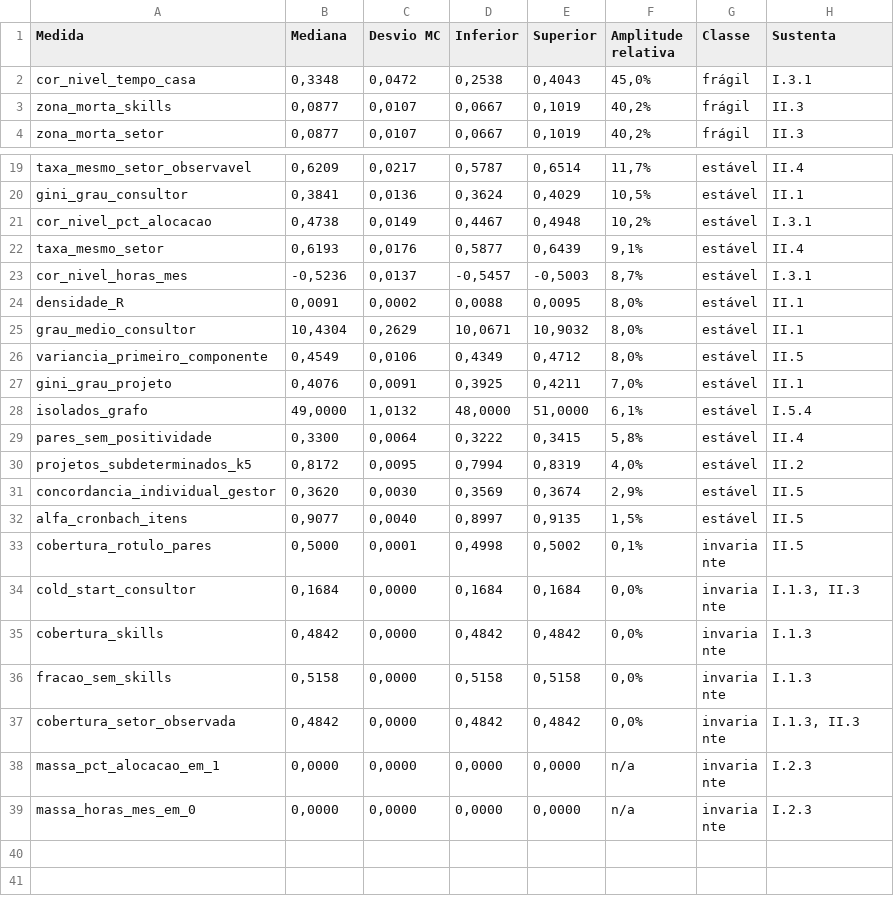
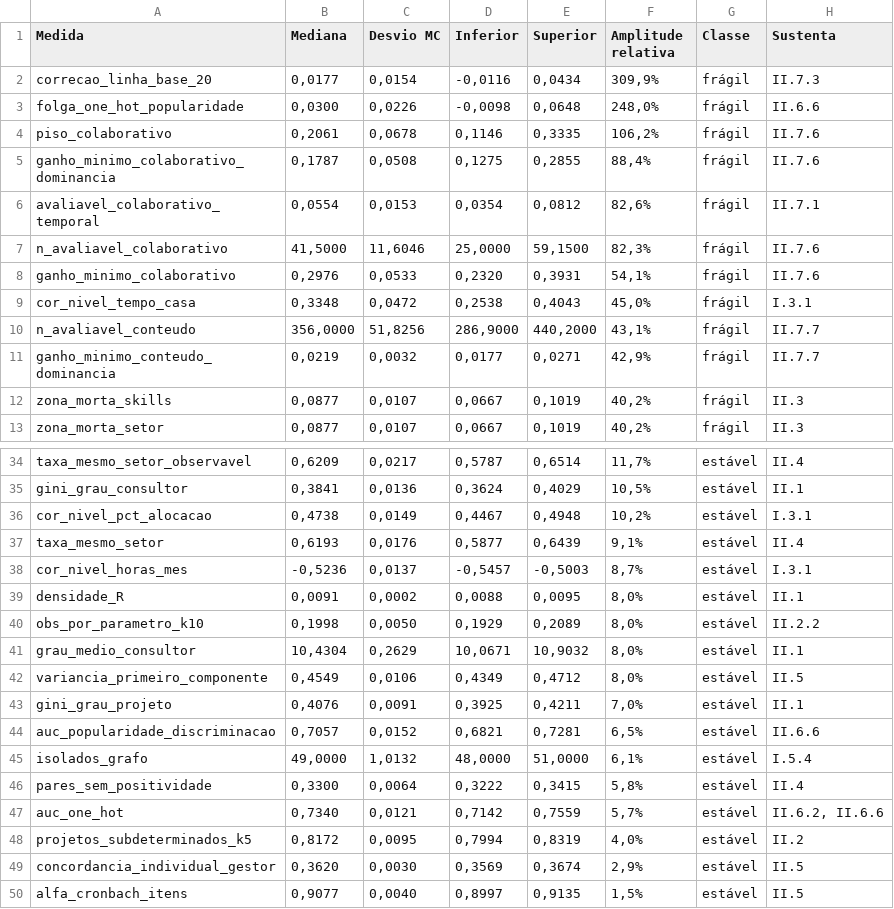
Before and after one commit to rafamesqm/allocation-framework, a CSV file: outputs/tables/i0_estabilidade.csv, drawn as a sheet; only a part is shown, gaps mark what is left out; the shorter side is filled out with more unchanged rows; the diff covers the shown part only; the diff names each change by its address in the sheet, - before the commit and + after, or states it on an @@ line.

```diff
--- a/outputs/tables/i0_estabilidade.csv
+++ b/outputs/tables/i0_estabilidade.csv
+row 2: correcao_linha_base_20 | 0,0177 | 0,0154 | -0,0116 | 0,0434 | 309,9% | frágil | II.7.3
+row 3: folga_one_hot_popularidade | 0,0300 | 0,0226 | -0,0098 | 0,0648 | 248,0% | frágil | II.6.6
+row 4: piso_colaborativo | 0,2061 | 0,0678 | 0,1146 | 0,3335 | 106,2% | frágil | II.7.6
+row 5: ganho_minimo_colaborativo_dominancia | 0,1787 | 0,0508 | 0,1275 | 0,2855 | 88,4% | frágil | II.7.6
+row 6: avaliavel_colaborativo_temporal | 0,0554 | 0,0153 | 0,0354 | 0,0812 | 82,6% | frágil | II.7.1
+row 7: n_avaliavel_colaborativo | 41,5000 | 11,6046 | 25,0000 | 59,1500 | 82,3% | frágil | II.7.6
+row 8: ganho_minimo_colaborativo | 0,2976 | 0,0533 | 0,2320 | 0,3931 | 54,1% | frágil | II.7.6
+row 10: n_avaliavel_conteudo | 356,0000 | 51,8256 | 286,9000 | 440,2000 | 43,1% | frágil | II.7.7
+row 11: ganho_minimo_conteudo_dominancia | 0,0219 | 0,0032 | 0,0177 | 0,0271 | 42,9% | frágil | II.7.7
+row 40: obs_por_parametro_k10 | 0,1998 | 0,0050 | 0,1929 | 0,2089 | 8,0% | estável | II.2.2
+row 44: auc_popularidade_discriminacao | 0,7057 | 0,0152 | 0,6821 | 0,7281 | 6,5% | estável | II.6.6
+row 47: auc_one_hot | 0,7340 | 0,0121 | 0,7142 | 0,7559 | 5,7% | estável | II.6.2, II.6.6
```
Also changed, not shown: 6 added rows elsewhere in this file, outputs/tables/achados_ii5.csv, outputs/tables/achados_ii6.csv, 39 other files.
